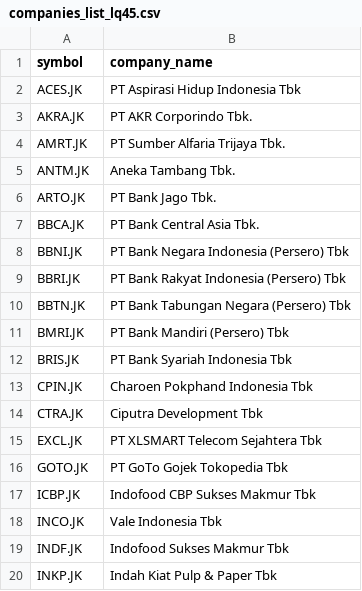
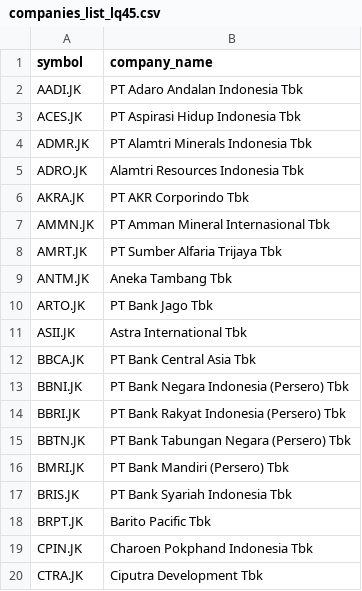
Before and after one commit to supertypeai/sectors_indices_company_list, a CSV file: company_list/companies_list_lq45.csv, drawn as a sheet; only a part is shown; the shorter side is filled out with more unchanged rows; the diff covers the shown part only.

```diff
--- a/company_list/companies_list_lq45.csv
+++ b/company_list/companies_list_lq45.csv
@@ -1,8 +1,13 @@
 symbol,company_name
+AADI.JK,PT Adaro Andalan Indonesia Tbk
 ACES.JK,PT Aspirasi Hidup Indonesia Tbk
-AKRA.JK,PT AKR Corporindo Tbk.
-AMRT.JK,PT Sumber Alfaria Trijaya Tbk.
-ANTM.JK,Aneka Tambang Tbk.
-ARTO.JK,PT Bank Jago Tbk.
-BBCA.JK,PT Bank Central Asia Tbk.
+ADMR.JK,PT Alamtri Minerals Indonesia Tbk
+ADRO.JK,Alamtri Resources Indonesia Tbk
+AKRA.JK,PT AKR Corporindo Tbk
+AMMN.JK,PT Amman Mineral Internasional Tbk
+AMRT.JK,PT Sumber Alfaria Trijaya Tbk
+ANTM.JK,Aneka Tambang Tbk
+ARTO.JK,PT Bank Jago Tbk
+ASII.JK,Astra International Tbk
+BBCA.JK,PT Bank Central Asia Tbk
 BBNI.JK,PT Bank Negara Indonesia (Persero) Tbk
@@ -12,2 +17,3 @@ BMRI.JK,PT Bank Mandiri (Persero) Tbk
 BRIS.JK,PT Bank Syariah Indonesia Tbk
+BRPT.JK,Barito Pacific Tbk
 CPIN.JK,Charoen Pokphand Indonesia Tbk
```
Also changed, not shown: 5 added rows and 2 edited cells elsewhere in this file, company_list/companies_list_economic30.csv, company_list/companies_list_idx30.csv, 10 other files.
